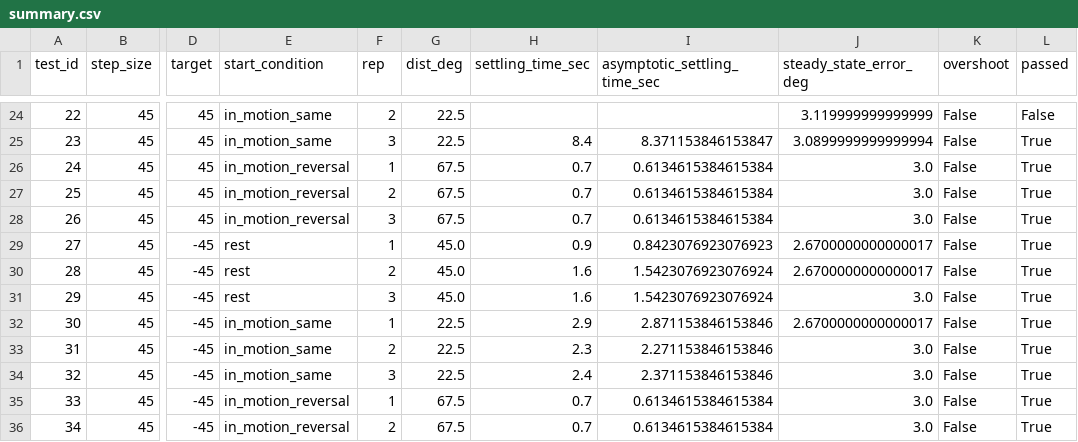
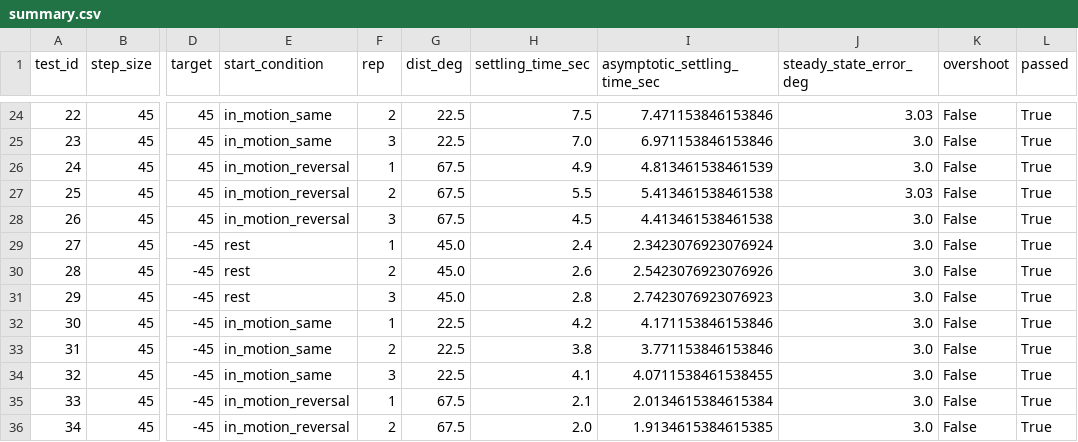
Before and after one commit to DavidDink/dc-motor-pid-control, a CSV file: pid_test_logs/summary.csv, drawn as a sheet; only a part is shown, gaps mark what is left out; the diff covers the shown part only; the diff names each change by its address in the sheet, - before the commit and + after, or states it on an @@ line.

```diff
--- a/pid_test_logs/summary.csv
+++ b/pid_test_logs/summary.csv
-H24 (settling_time_sec): (empty)
+H24 (settling_time_sec): 7.5
-I24 (asymptotic_settling_time_sec): (empty)
+I24 (asymptotic_settling_time_sec): 7.471153846153846
-J24 (steady_state_error_deg): 3.119999999999999
+J24 (steady_state_error_deg): 3.03
-L24 (passed): False
+L24 (passed): True
-H25 (settling_time_sec): 8.4
+H25 (settling_time_sec): 7.0
-I25 (asymptotic_settling_time_sec): 8.371153846153847
+I25 (asymptotic_settling_time_sec): 6.971153846153846
-J25 (steady_state_error_deg): 3.0899999999999994
+J25 (steady_state_error_deg): 3.0
-H26 (settling_time_sec): 0.7
+H26 (settling_time_sec): 4.9
-I26 (asymptotic_settling_time_sec): 0.6134615384615384
+I26 (asymptotic_settling_time_sec): 4.813461538461539
-H27 (settling_time_sec): 0.7
+H27 (settling_time_sec): 5.5
-I27 (asymptotic_settling_time_sec): 0.6134615384615384
+I27 (asymptotic_settling_time_sec): 5.413461538461538
-J27 (steady_state_error_deg): 3.0
+J27 (steady_state_error_deg): 3.03
-H28 (settling_time_sec): 0.7
+H28 (settling_time_sec): 4.5
-I28 (asymptotic_settling_time_sec): 0.6134615384615384
+I28 (asymptotic_settling_time_sec): 4.413461538461538
-H29 (settling_time_sec): 0.9
+H29 (settling_time_sec): 2.4
-I29 (asymptotic_settling_time_sec): 0.8423076923076923
+I29 (asymptotic_settling_time_sec): 2.3423076923076924
-J29:J30 (steady_state_error_deg): 2.6700000000000017
+J29:J30 (steady_state_error_deg): 3.0
-H30 (settling_time_sec): 1.6
+H30 (settling_time_sec): 2.6
-I30 (asymptotic_settling_time_sec): 1.5423076923076924
+I30 (asymptotic_settling_time_sec): 2.5423076923076926
-H31 (settling_time_sec): 1.6
+H31 (settling_time_sec): 2.8
-I31 (asymptotic_settling_time_sec): 1.5423076923076924
+I31 (asymptotic_settling_time_sec): 2.7423076923076923
-H32 (settling_time_sec): 2.9
+H32 (settling_time_sec): 4.2
-I32 (asymptotic_settling_time_sec): 2.871153846153846
+I32 (asymptotic_settling_time_sec): 4.171153846153846
-J32 (steady_state_error_deg): 2.6700000000000017
+J32 (steady_state_error_deg): 3.0
-H33 (settling_time_sec): 2.3
+H33 (settling_time_sec): 3.8
-I33 (asymptotic_settling_time_sec): 2.271153846153846
+I33 (asymptotic_settling_time_sec): 3.771153846153846
-H34 (settling_time_sec): 2.4
+H34 (settling_time_sec): 4.1
-I34 (asymptotic_settling_time_sec): 2.371153846153846
+I34 (asymptotic_settling_time_sec): 4.0711538461538455
-H35 (settling_time_sec): 0.7
+H35 (settling_time_sec): 2.1
-I35 (asymptotic_settling_time_sec): 0.6134615384615384
+I35 (asymptotic_settling_time_sec): 2.0134615384615384
-H36 (settling_time_sec): 0.7
+H36 (settling_time_sec): 2.0
-I36 (asymptotic_settling_time_sec): 0.6134615384615384
+I36 (asymptotic_settling_time_sec): 1.9134615384615385
```
Also changed, not shown: 83 edited cells elsewhere in this file, 58 other files.
